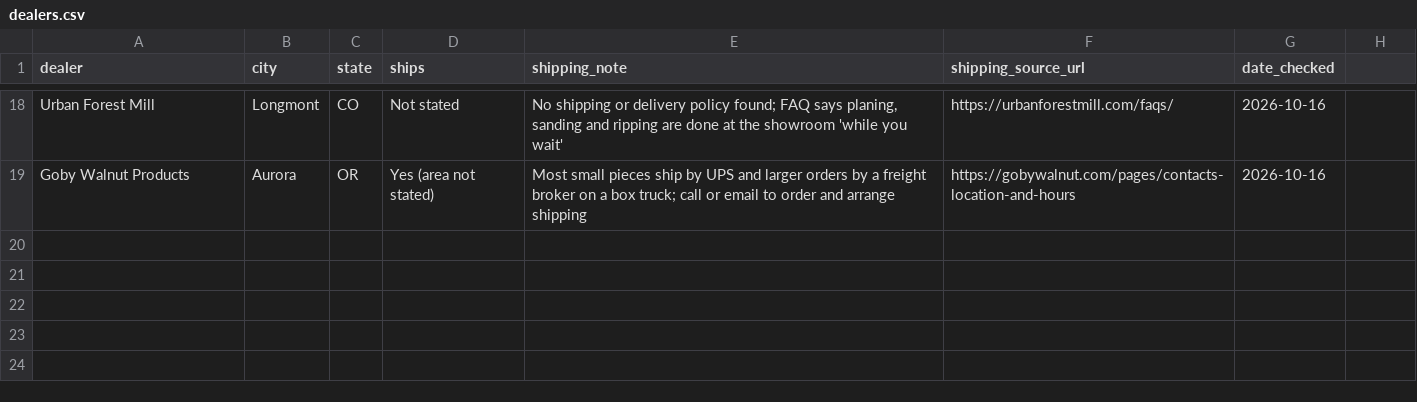
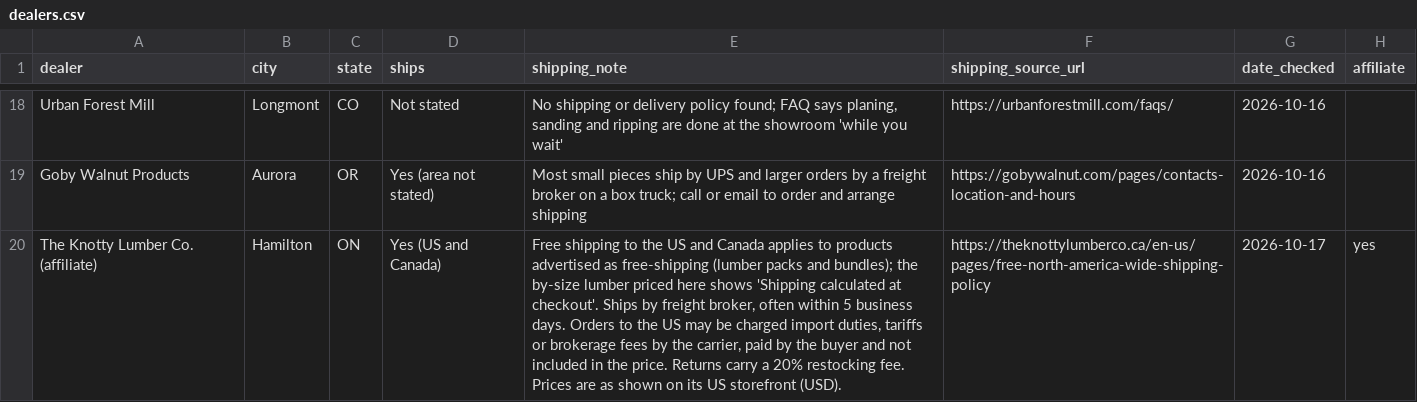
Before and after one commit to ekoncepts/boardfoot-index, a CSV file: dealers.csv, drawn as a sheet; only a part is shown, gaps mark what is left out; the diff names each change by its address in the sheet, - before the commit and + after, or states it on an @@ line.

```diff
--- a/dealers.csv
+++ b/dealers.csv
-H1: (empty)
+H1: affiliate
+row 20: The Knotty Lumber Co. (affiliate) | Hamilton | ON | Yes (US and Canada) | Free shipping to the US and Canada applies to products advertised as free-shipping (lumber packs and bundles); the by-size lumber priced here shows 'Shipping calculated at checkout'. Ships by freight broker, often within 5 business days. Orders to the US may be charged import duties, tariffs or brokerage fees by the carrier, paid by the buyer and not included in the price. Returns carry a 20% restocking fee. Prices are as shown on its US storefront (USD). | https://theknottylumberco.ca/en-us/pages/free-north-america-wide-shipping-policy | 2026-10-17 | yes
```
Also changed, not shown: seed.csv, 14 other files.
